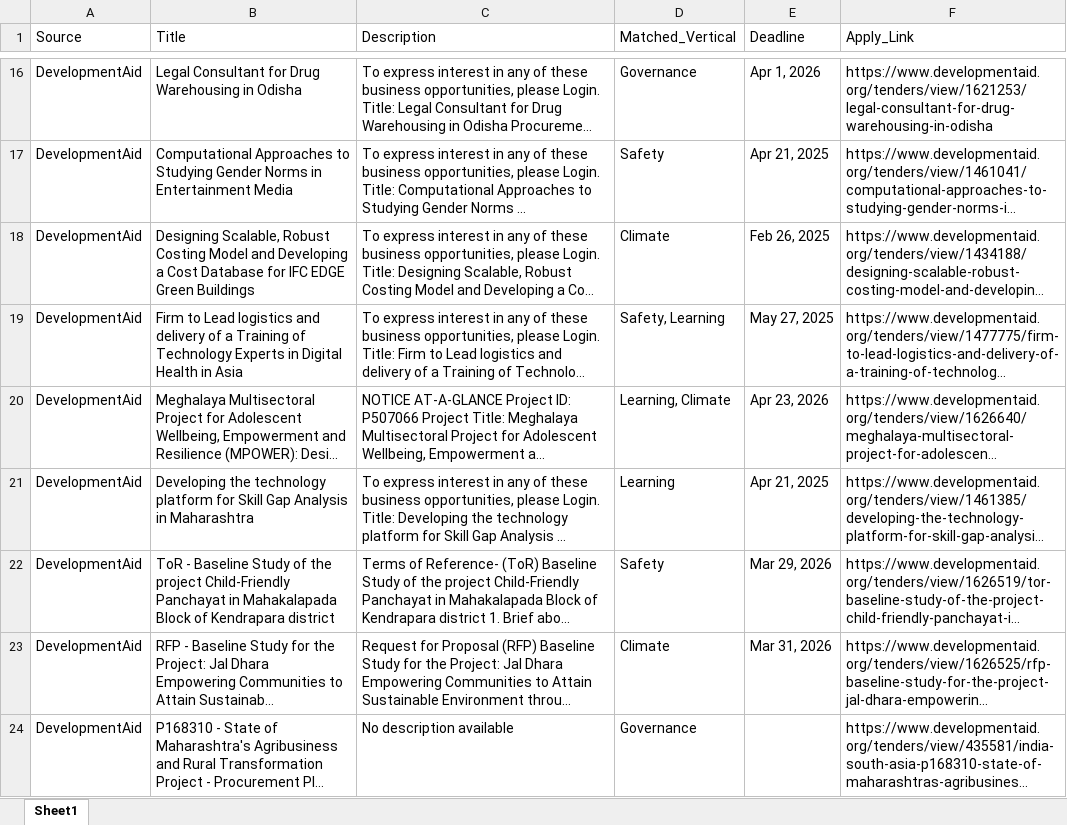
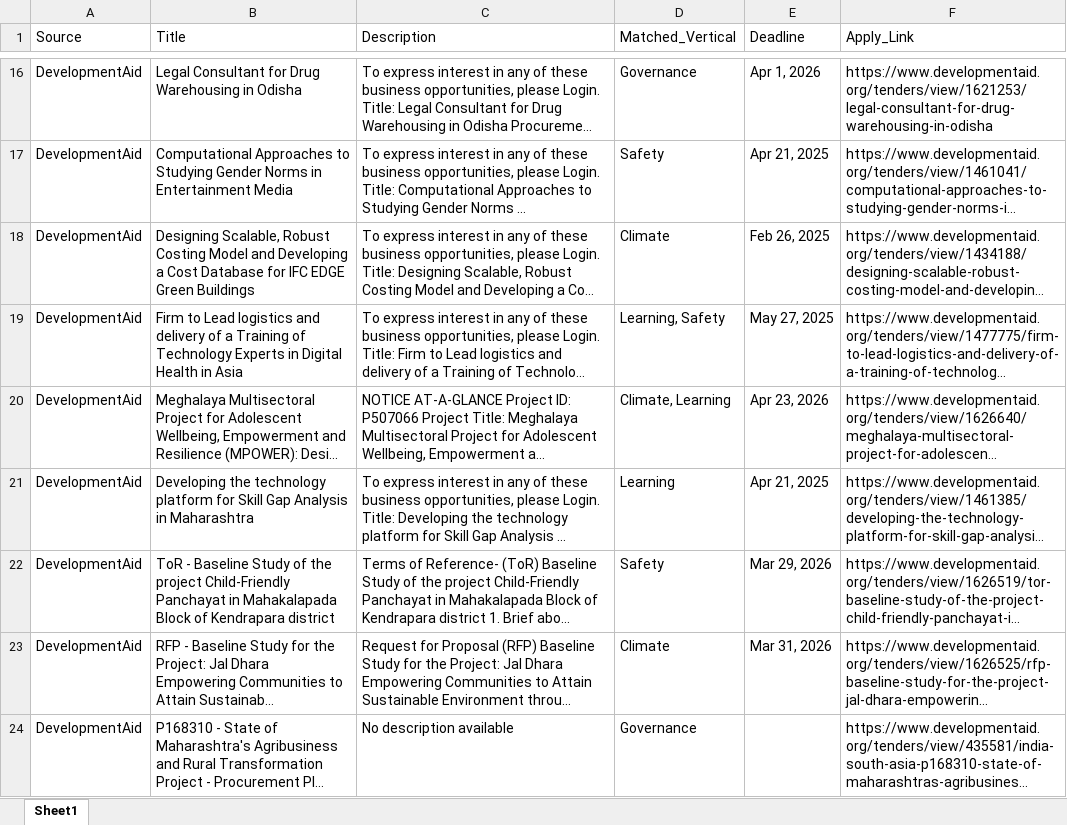
Before and after one commit to RajuSakshena/jobs-scraping-pipeline, an Excel workbook: output/Combined.xlsx, sheet Sheet1, drawn as a sheet; only a part is shown, gaps mark what is left out; long unchanged cells end in …; values as stored, in another font and other column widths than the file's, no borders; the diff covers the shown part only; the diff names each change by its address in the sheet, - before the commit and + after, or states it on an @@ line.

```diff
--- a/output/Combined.xlsx (sheet Sheet1)
+++ b/output/Combined.xlsx (sheet Sheet1)
-D19 (Matched_Vertical): Safety, Learning
+D19 (Matched_Vertical): Learning, Safety
-D20 (Matched_Vertical): Learning, Climate
+D20 (Matched_Vertical): Climate, Learning
```
Also changed, not shown: 5 edited cells elsewhere in this sheet.
